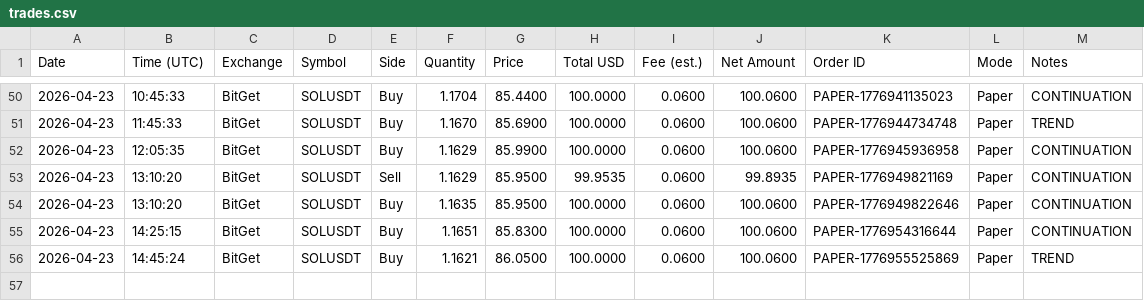
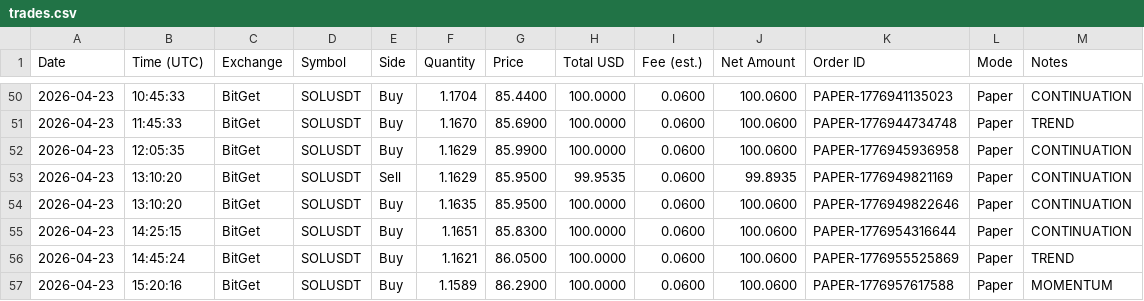
Before and after one commit to linuxdls14-prog/jackson-video-resources-claude-tradingview-mcp-trading, a CSV file: trades.csv, drawn as a sheet; only a part is shown, gaps mark what is left out.

Commit message:
state: trades.csv 2026-04-23T15:20

```diff
--- a/trades.csv
+++ b/trades.csv
@@ -56 +56,2 @@ Date,Time (UTC),Exchange,Symbol,Side,Quantity,Price,Total USD,Fee (est.),Net Amo
 2026-04-23,14:45:24,BitGet,SOLUSDT,Buy,1.1621,86.0500,100.0000,0.0600,100.0600,PAPER-1776955525869,Paper,TREND
+2026-04-23,15:20:16,BitGet,SOLUSDT,Buy,1.1589,86.2900,100.0000,0.0600,100.0600,PAPER-1776957617588,Paper,MOMENTUM
```
